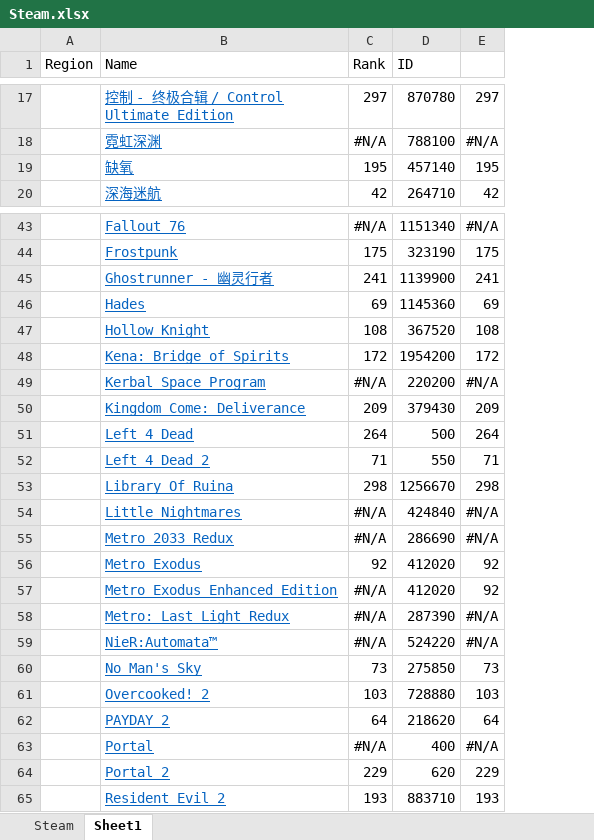
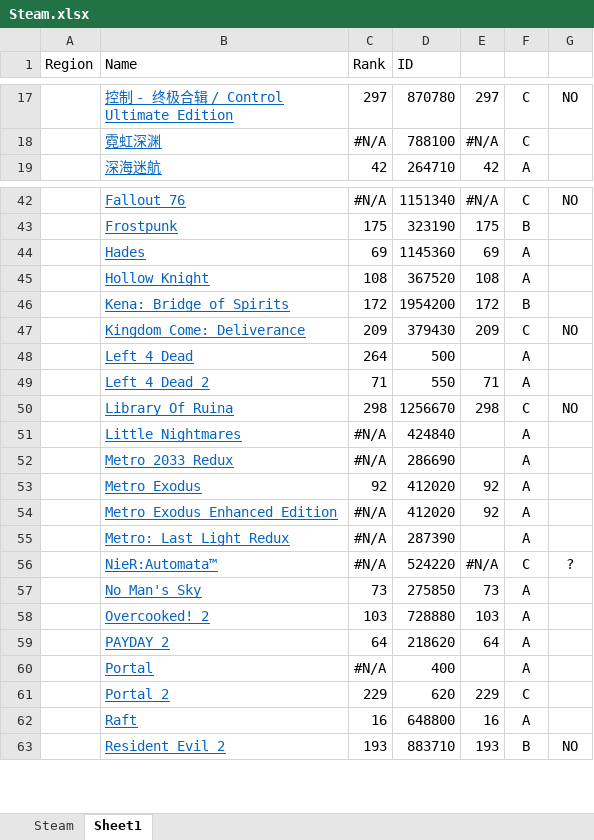
Before and after one commit to ByRandom1/Steam, an Excel workbook: Steam.xlsx, sheet Sheet1, drawn as a sheet; only a part is shown, gaps mark what is left out; values as stored, in another font and other column widths than the file's, no borders; removed rows and columns are numbered as before the commit, all else as after; the diff covers the shown part only; the diff names each change by its address in the sheet, - before the commit and + after, or states it on an @@ line.

```diff
--- a/Steam.xlsx (sheet Sheet1)
+++ b/Steam.xlsx (sheet Sheet1)
+column F, rows 17-19: C | C | A; rows 42-61: C | B | A | A | B | C | A | A | C | A | A | A | A | A | C | A | A | A | A | C; row 63: B
+column G, row 17: NO; rows 42-56: NO |  |  |  |  | NO |  |  | NO |  |  |  |  |  | ?; row 63: NO
-row 19:  | 缺氧 | 195 | 457140 | 195
-row 45:  | Ghostrunner - 幽灵行者 | 241 | 1139900 | 241
-row 49:  | Kerbal Space Program | #N/A | 220200 | #N/A
-E48: 264
+E48: (empty)
-E51:E52: #N/A
+E51:E52: (empty)
-E55: #N/A
+E55: (empty)
-E60: #N/A
+E60: (empty)
+row 62:  | Raft | 16 | 648800 | 16 | A
```
Also changed, not shown: 1 removed row and 3 edited cells elsewhere in this sheet, sheet Steam, formulas that keep their value.
